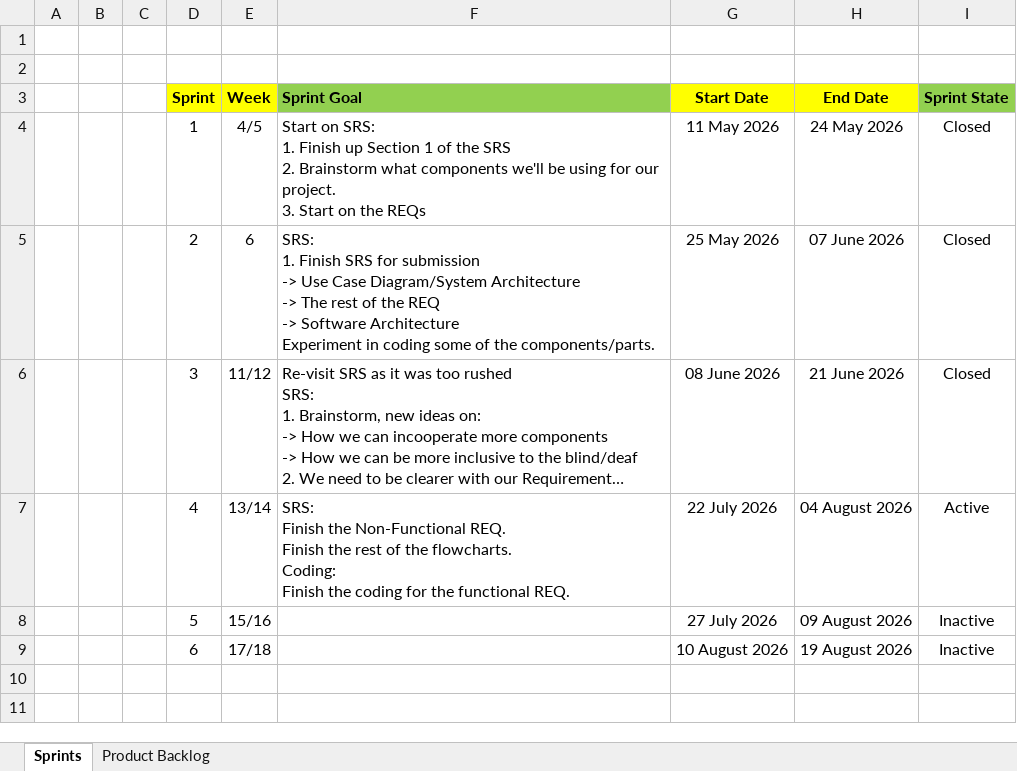
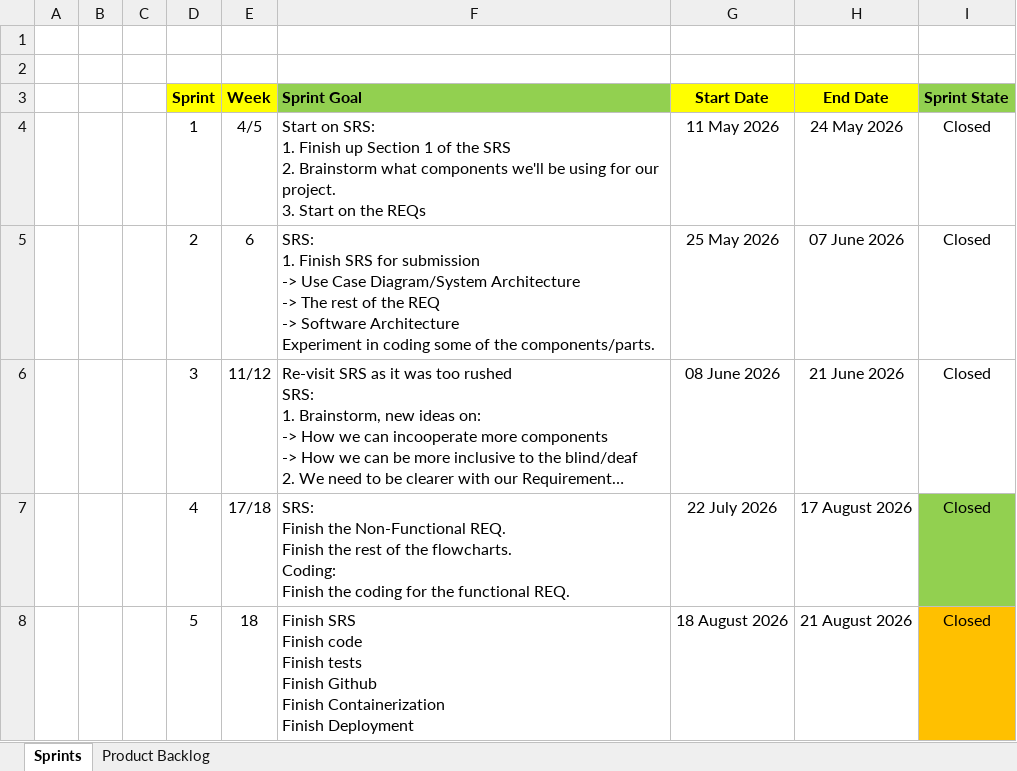
Before and after one commit to ET0735-DevOps-AIoT-AY2610/DCPE_2A_03_GroupB, an Excel workbook: docs/Sprint_Planning_Template.xlsx, sheet Sprints, drawn as a sheet; long unchanged cells end in …; values as stored, in another font and other column widths than the file's, no borders; conditional formats not drawn; removed rows and columns are numbered as before the commit, all else as after; ↵ is a line break in a cell; the diff names each change by its address in the sheet, - before the commit and + after, or states it on an @@ line.

```diff
--- a/docs/Sprint_Planning_Template.xlsx (sheet Sprints)
+++ b/docs/Sprint_Planning_Template.xlsx (sheet Sprints)
-E7 (Week): 13/14
+E7 (Week): 17/18
-H7 (End Date): 04 August 2026
+H7 (End Date): 17 August 2026
-I7 (Sprint State): Active
+I7 (Sprint State): Closed
-I7 fill: none
+I7 fill: #92D050
-row 8:  |  |  | 5 | 15/16 |  | 27 July 2026 | 09 August 2026 | Inactive
-row 9:  |  |  | 6 | 17/18 |  | 10 August 2026 | 19 August 2026 | Inactive
+row 8:  |  |  | 5 | 18 | Finish SRS ↵ Finish code ↵ Finish tests ↵ Finish Github ↵ Finish Containerization ↵ Finish Deployment | 18 August 2026 | 21 August 2026 | Closed
```
Also changed, not shown: 5 other files.
